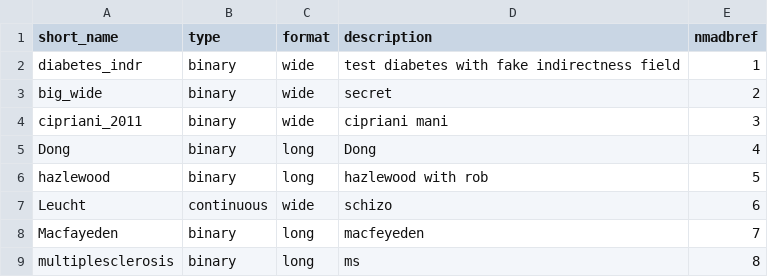
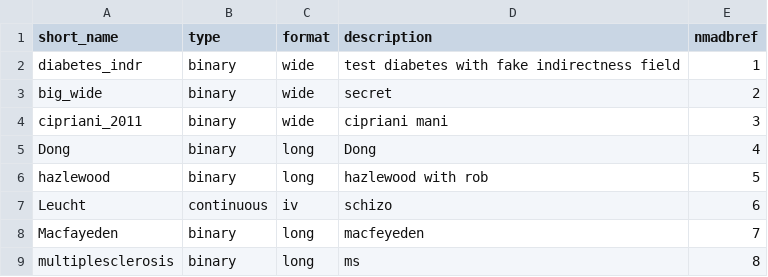
Before and after one commit to esm-ispm-unibe-ch/nmadata, a CSV file: data/nmacatalog.csv, drawn as a sheet.

Commit message:
added iv format

```diff
--- a/data/nmacatalog.csv
+++ b/data/nmacatalog.csv
@@ -6,3 +6,3 @@ Dong;binary;long;Dong;4
 hazlewood;binary;long;hazlewood with rob;5
-Leucht;continuous;wide;schizo;6
+Leucht;continuous;iv;schizo;6
 Macfayeden;binary;long;macfeyeden;7
```
Also changed, not shown: 1 other file.
